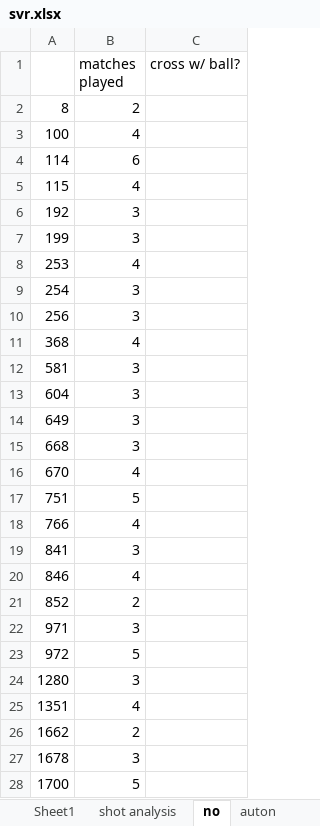
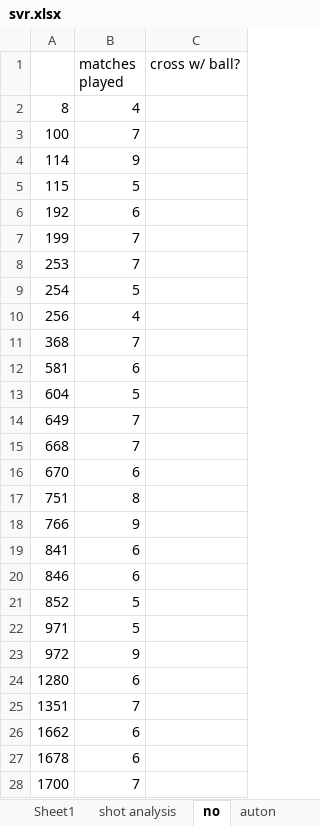
Before and after one commit to michaelmdresser/frc2016-scouting, an Excel workbook: svr.xlsx, sheet no, drawn as a sheet; only a part is shown; values as stored, in another font and other column widths than the file's, no borders; the diff covers the shown part only; the diff names each change by its address in the sheet, - before the commit and + after, or states it on an @@ line.

```diff
--- a/svr.xlsx (sheet no)
+++ b/svr.xlsx (sheet no)
-B2 (matches played): 2
+B2 (matches played): 4
-B3 (matches played): 4
+B3 (matches played): 7
-B4 (matches played): 6
+B4 (matches played): 9
-B5 (matches played): 4
+B5 (matches played): 5
-B6 (matches played): 3
+B6 (matches played): 6
-B7 (matches played): 3
+B7 (matches played): 7
-B8 (matches played): 4
+B8 (matches played): 7
-B9 (matches played): 3
+B9 (matches played): 5
-B10 (matches played): 3
+B10 (matches played): 4
-B11 (matches played): 4
+B11 (matches played): 7
-B12 (matches played): 3
+B12 (matches played): 6
-B13 (matches played): 3
+B13 (matches played): 5
-B14:B15 (matches played): 3
+B14:B15 (matches played): 7
-B16 (matches played): 4
+B16 (matches played): 6
-B17 (matches played): 5
+B17 (matches played): 8
-B18 (matches played): 4
+B18 (matches played): 9
-B19 (matches played): 3
+B19 (matches played): 6
-B20 (matches played): 4
+B20 (matches played): 6
-B21 (matches played): 2
+B21 (matches played): 5
-B22 (matches played): 3
+B22 (matches played): 5
-B23 (matches played): 5
+B23 (matches played): 9
-B24 (matches played): 3
+B24 (matches played): 6
-B25 (matches played): 4
+B25 (matches played): 7
-B26 (matches played): 2
+B26 (matches played): 6
-B27 (matches played): 3
+B27 (matches played): 6
-B28 (matches played): 5
+B28 (matches played): 7
```
Also changed, not shown: 37 edited cells elsewhere in this sheet, sheet low, sheet high, sheet rip, sheet auton, sheet climb, sheet shot analysis, 9 more sheets, other sheet tabs, formulas that keep their value, 4 other files.
